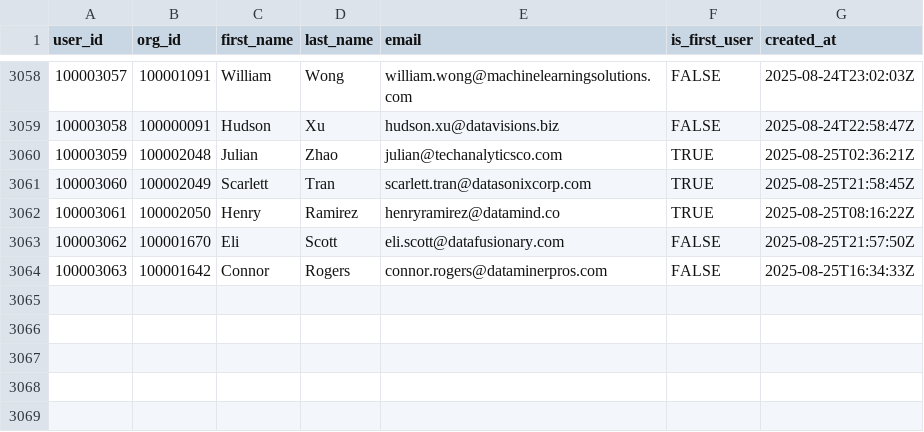
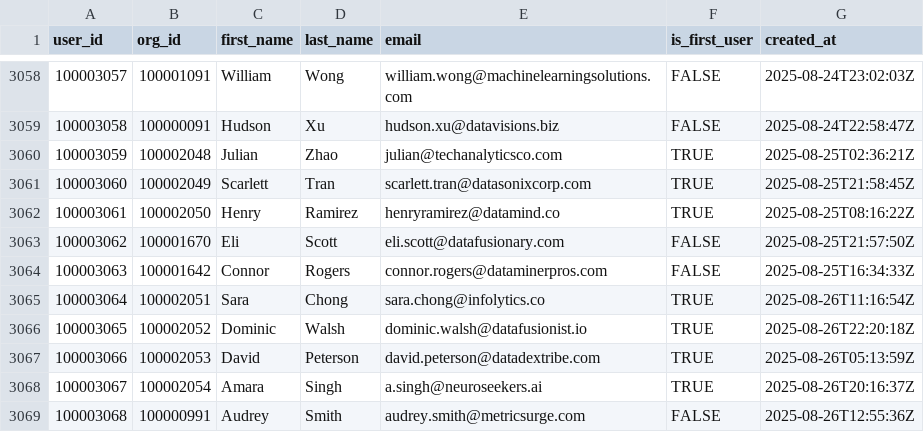
Before and after one commit to datafold/demo, a CSV file: datagen/user_created.csv, drawn as a sheet; only a part is shown, gaps mark what is left out; the diff names each change by its address in the sheet, - before the commit and + after, or states it on an @@ line.

```diff
--- a/datagen/user_created.csv
+++ b/datagen/user_created.csv
+row 3065: 100003064 | 100002051 | Sara | Chong | sara.chong@infolytics.co | TRUE | 2025-08-26T11:16:54Z
+row 3066: 100003065 | 100002052 | Dominic | Walsh | dominic.walsh@datafusionist.io | TRUE | 2025-08-26T22:20:18Z
+row 3067: 100003066 | 100002053 | David | Peterson | david.peterson@datadextribe.com | TRUE | 2025-08-26T05:13:59Z
+row 3068: 100003067 | 100002054 | Amara | Singh | a.singh@neuroseekers.ai | TRUE | 2025-08-26T20:16:37Z
+row 3069: 100003068 | 100000991 | Audrey | Smith | audrey.smith@metricsurge.com | FALSE | 2025-08-26T12:55:36Z
```
Also changed, not shown: datagen/feature_used.csv, datagen/feature_used_broken.csv, 12 other files.
